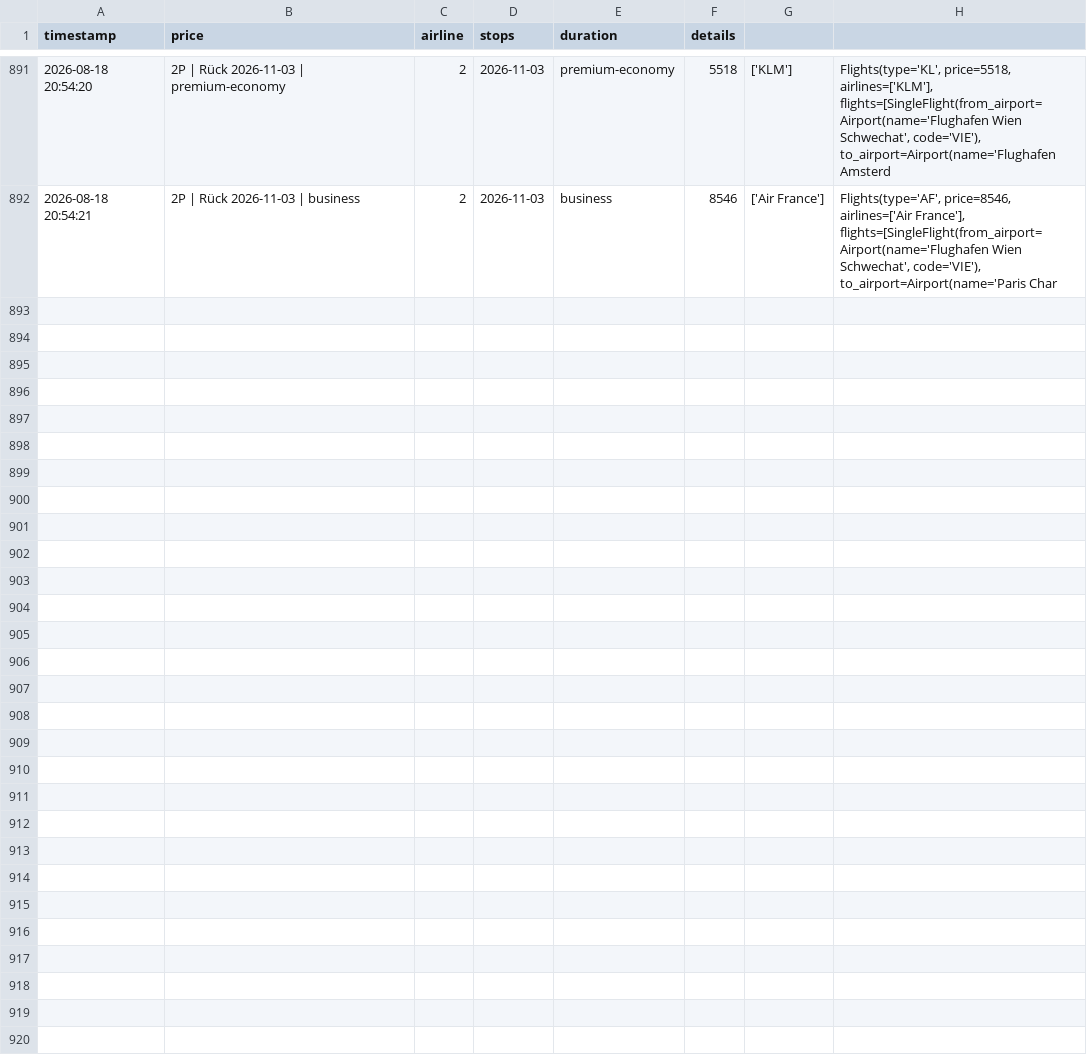
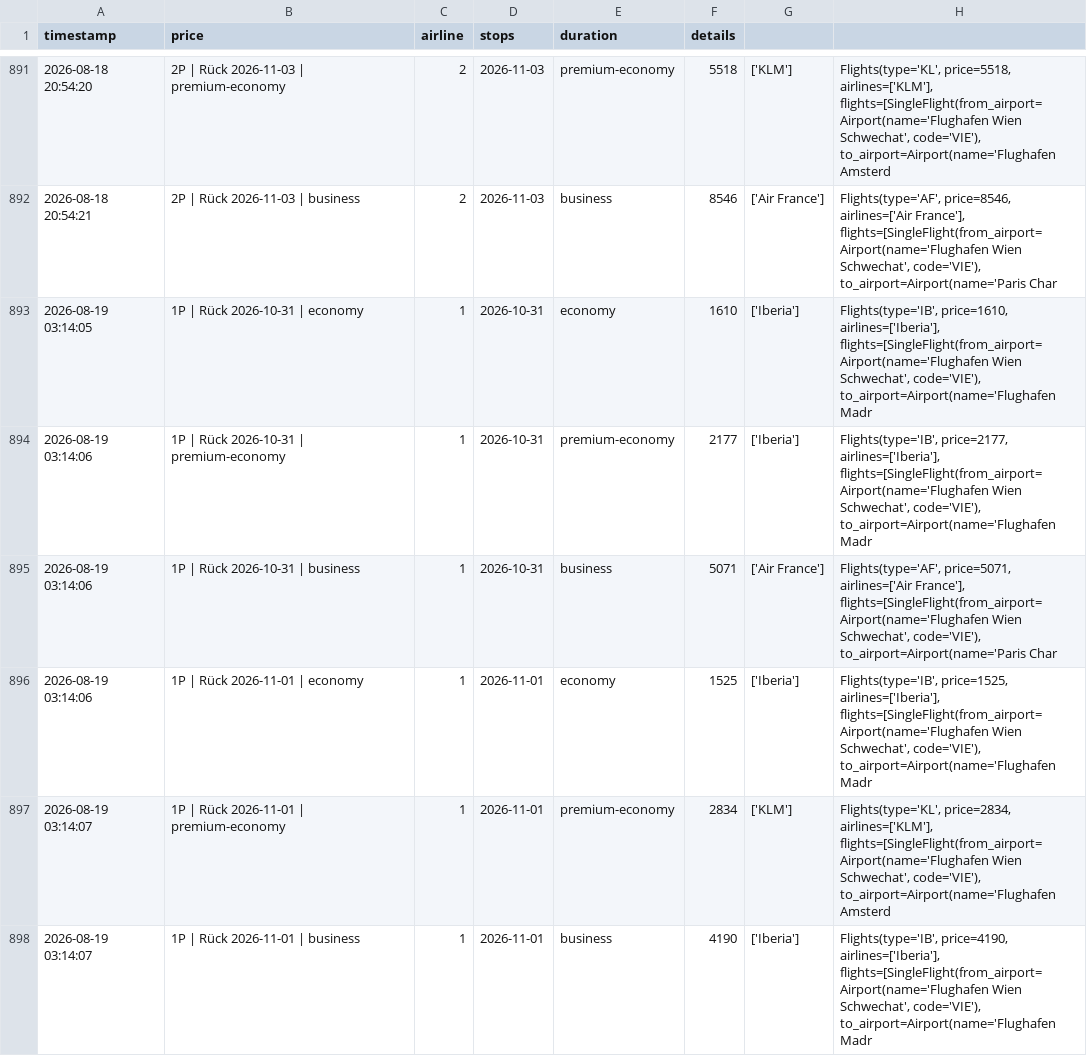
Before and after one commit to rauchenp/Vie-Rio-tracker, a CSV file: prices.csv, drawn as a sheet; only a part is shown, gaps mark what is left out; the diff covers the shown part only; the diff names each change by its address in the sheet, - before the commit and + after, or states it on an @@ line.

```diff
--- a/prices.csv
+++ b/prices.csv
+row 893: 2026-08-19 03:14:05 | 1P | Rück 2026-10-31 | economy | 1 | 2026-10-31 | economy | 1610 | ['Iberia'] | Flights(type='IB', price=1610, airlines=['Iberia'], flights=[SingleFlight(from_airport=Airport(name='Flughafen Wien Schwechat', code='VIE'), to_airport=Airport(name='Flughafen Madr
+row 894: 2026-08-19 03:14:06 | 1P | Rück 2026-10-31 | premium-economy | 1 | 2026-10-31 | premium-economy | 2177 | ['Iberia'] | Flights(type='IB', price=2177, airlines=['Iberia'], flights=[SingleFlight(from_airport=Airport(name='Flughafen Wien Schwechat', code='VIE'), to_airport=Airport(name='Flughafen Madr
+row 895: 2026-08-19 03:14:06 | 1P | Rück 2026-10-31 | business | 1 | 2026-10-31 | business | 5071 | ['Air France'] | Flights(type='AF', price=5071, airlines=['Air France'], flights=[SingleFlight(from_airport=Airport(name='Flughafen Wien Schwechat', code='VIE'), to_airport=Airport(name='Paris Char
+row 896: 2026-08-19 03:14:06 | 1P | Rück 2026-11-01 | economy | 1 | 2026-11-01 | economy | 1525 | ['Iberia'] | Flights(type='IB', price=1525, airlines=['Iberia'], flights=[SingleFlight(from_airport=Airport(name='Flughafen Wien Schwechat', code='VIE'), to_airport=Airport(name='Flughafen Madr
+row 897: 2026-08-19 03:14:07 | 1P | Rück 2026-11-01 | premium-economy | 1 | 2026-11-01 | premium-economy | 2834 | ['KLM'] | Flights(type='KL', price=2834, airlines=['KLM'], flights=[SingleFlight(from_airport=Airport(name='Flughafen Wien Schwechat', code='VIE'), to_airport=Airport(name='Flughafen Amsterd
+row 898: 2026-08-19 03:14:07 | 1P | Rück 2026-11-01 | business | 1 | 2026-11-01 | business | 4190 | ['Iberia'] | Flights(type='IB', price=4190, airlines=['Iberia'], flights=[SingleFlight(from_airport=Airport(name='Flughafen Wien Schwechat', code='VIE'), to_airport=Airport(name='Flughafen Madr
```
Also changed, not shown: 6 added rows elsewhere in this file.
